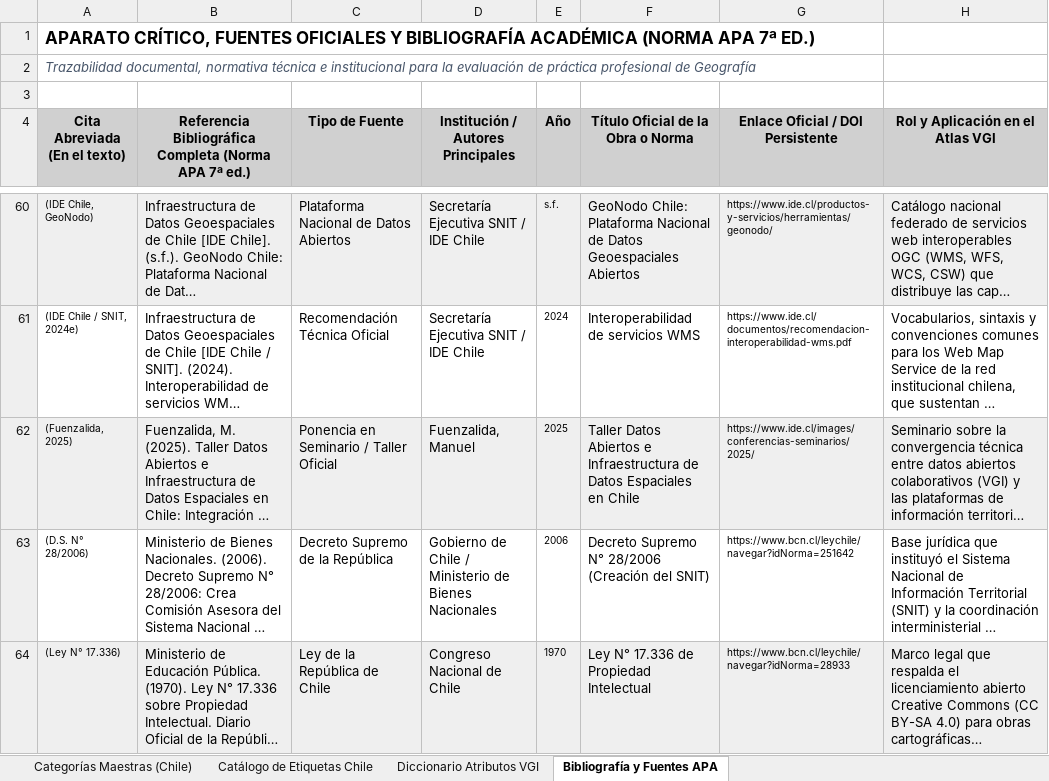
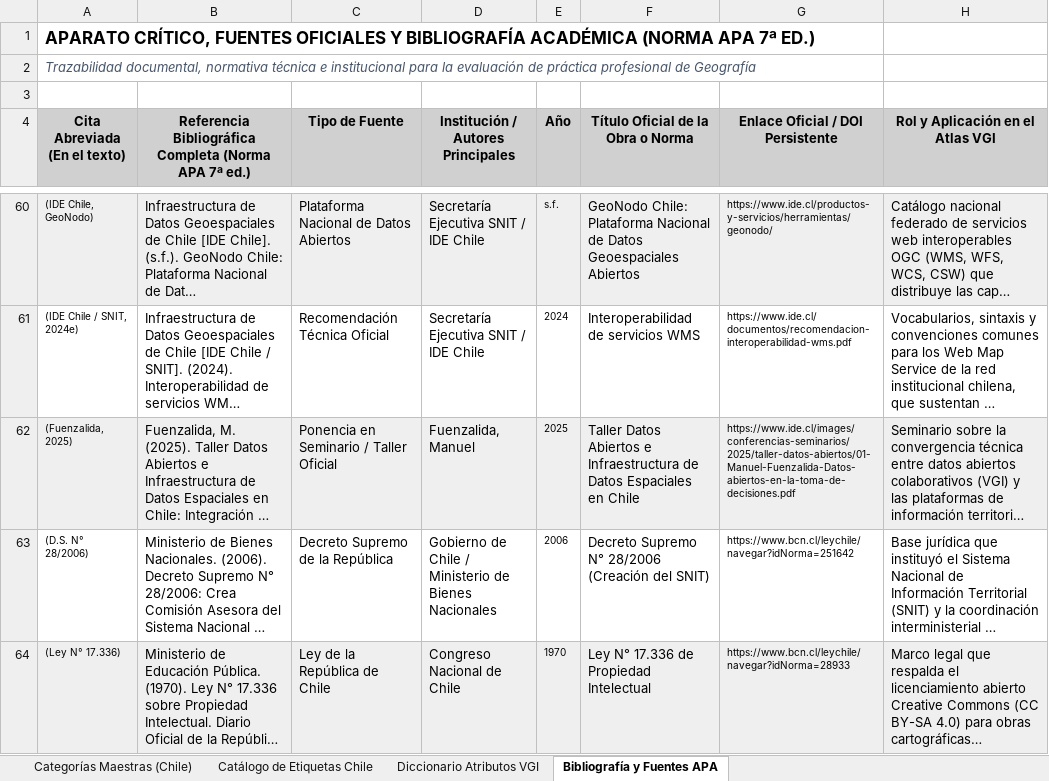
Before and after one commit to GEOJOTA/atlas_vgi_territorial, an Excel workbook: docs/categorias_tematicas_osm.xlsx, sheet Bibliografía y Fuentes APA, drawn as a sheet; only a part is shown, gaps mark what is left out; long unchanged cells end in …; values as stored, in another font and other column widths than the file's, no borders; the diff covers the shown part only; the diff names each change by its address in the sheet, - before the commit and + after, or states it on an @@ line.

Commit message:
docs: integrar 125 fuentes bibliograficas completas sumando corpus del seminario y fuentes en espanol

```diff
--- a/docs/categorias_tematicas_osm.xlsx (sheet Bibliografía y Fuentes APA)
+++ b/docs/categorias_tematicas_osm.xlsx (sheet Bibliografía y Fuentes APA)
-G62 (Enlace Oficial / DOI Persistente): https://www.ide.cl/images/conferencias-seminarios/2025/
+G62 (Enlace Oficial / DOI Persistente): https://www.ide.cl/images/conferencias-seminarios/2025/taller-datos-abiertos/01-Manuel-Fuenzalida-Datos-abiertos-en-la-toma-de-decisiones.pdf
```
Also changed, not shown: 21 added rows elsewhere in this sheet, docs/catalogo_fuentes_vgi.xlsx, docs/perfil_metadatos_vgi.xlsx, 11 other files.
